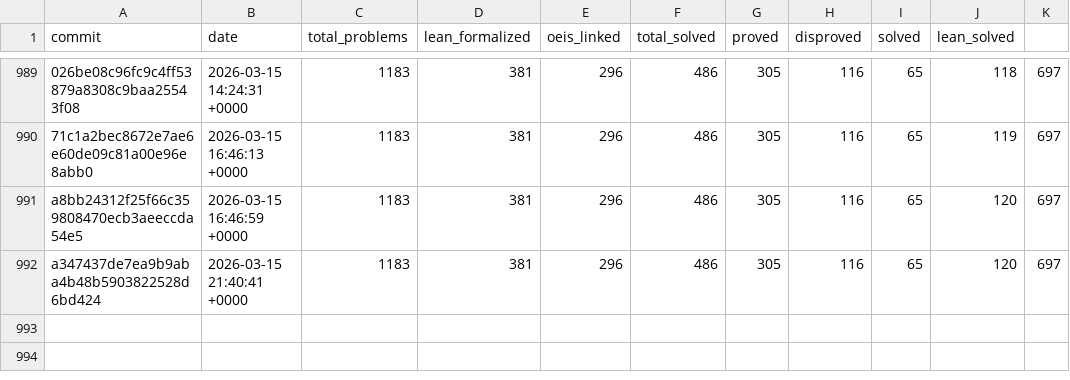
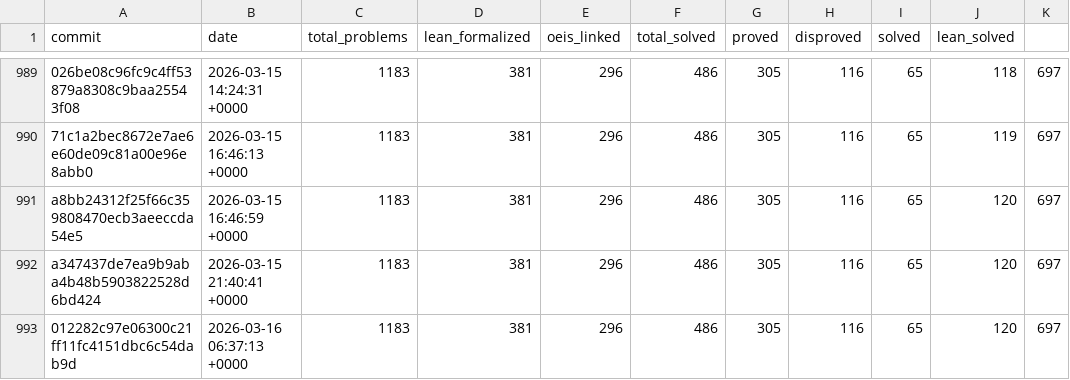
Before and after one commit to teorth/erdosproblems, a CSV file: data/statistics_history.csv, drawn as a sheet; only a part is shown, gaps mark what is left out.

```diff
--- a/data/statistics_history.csv
+++ b/data/statistics_history.csv
@@ -992 +992,2 @@ a8bb24312f25f66c359808470ecb3aeeccda54e5,2026-03-15 16:46:59 +0000,1183,381,296,
 a347437de7ea9b9aba4b48b5903822528d6bd424,2026-03-15 21:40:41 +0000,1183,381,296,486,305,116,65,120,697
+012282c97e06300c21ff11fc4151dbc6c54dab9d,2026-03-16 06:37:13 +0000,1183,381,296,486,305,116,65,120,697
```
Also changed, not shown: 2 other files.
